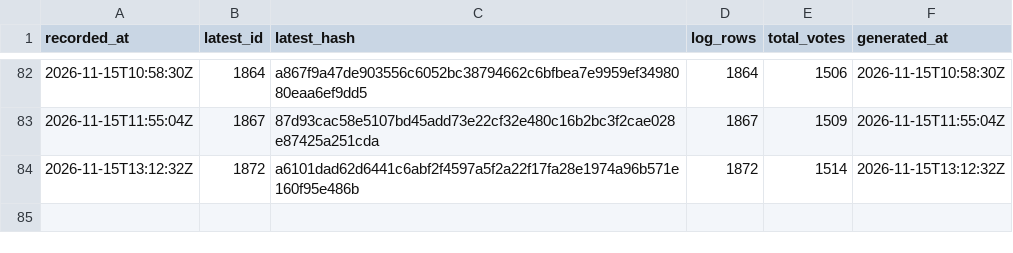
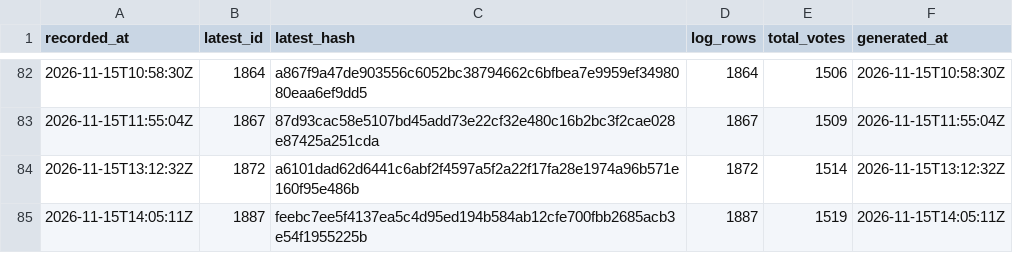
Before and after one commit to listastudentore-afk/lista-studentore-audit, a CSV file: tirana-heads.csv, drawn as a sheet; only a part is shown, gaps mark what is left out.

```diff
--- a/tirana-heads.csv
+++ b/tirana-heads.csv
@@ -84 +84,2 @@ recorded_at,latest_id,latest_hash,log_rows,total_votes,generated_at
 2026-11-15T13:12:32Z,1872,a6101dad62d6441c6abf2f4597a5f2a22f17fa28e1974a96b571e160f95e486b,1872,1514,2026-11-15T13:12:32Z
+2026-11-15T14:05:11Z,1887,feebc7ee5f4137ea5c4d95ed194b584ab12cfe700fbb2685acb3e54f1955225b,1887,1519,2026-11-15T14:05:11Z
```
Also changed, not shown: heads.csv, 1 other file.
